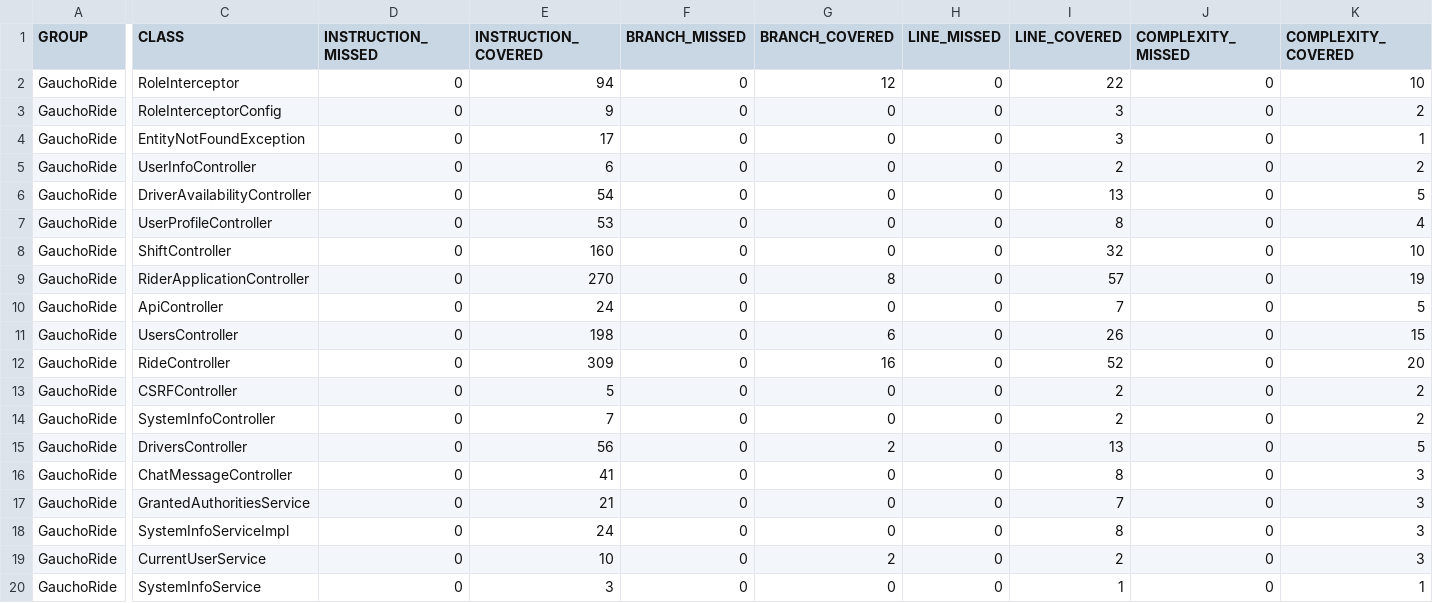
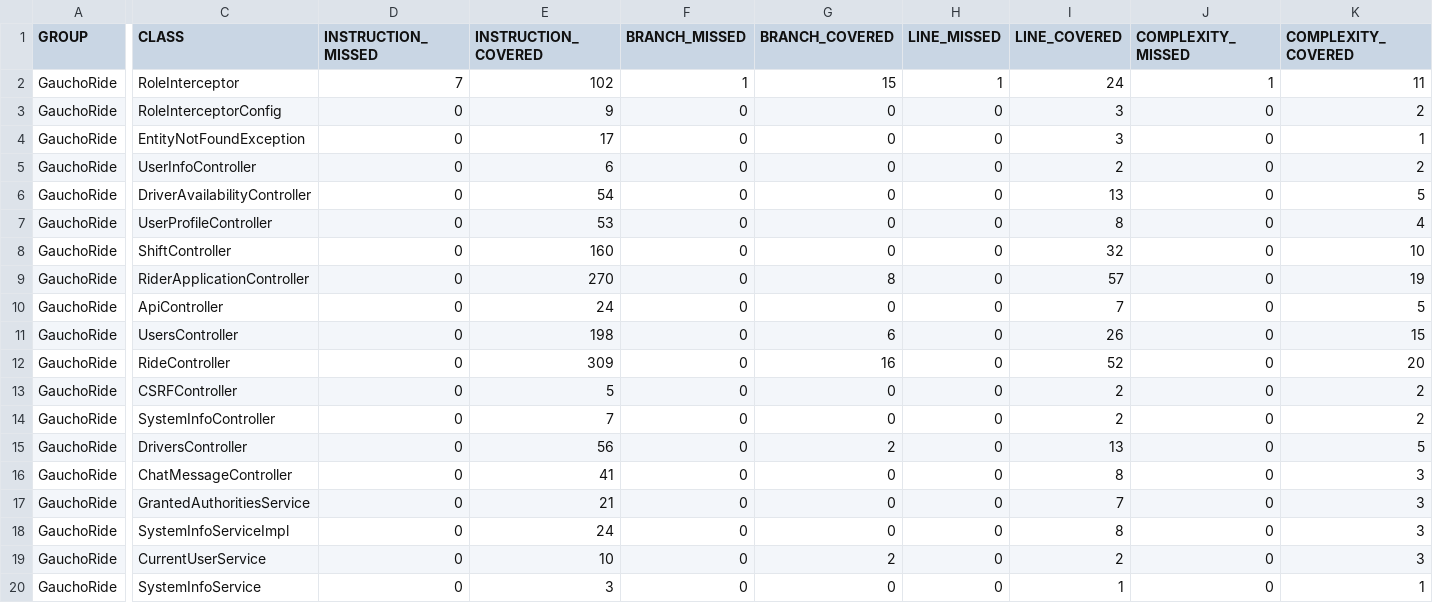
Before and after one commit to ucsb-cs156-w24/proj-gauchoride-w24-7pm-3, a CSV file: prs/37/jacoco/jacoco.csv, drawn as a sheet; only a part is shown, gaps mark what is left out; the diff names each change by its address in the sheet, - before the commit and + after, or states it on an @@ line.

```diff
--- a/prs/37/jacoco/jacoco.csv
+++ b/prs/37/jacoco/jacoco.csv
-D2 (INSTRUCTION_MISSED): 0
+D2 (INSTRUCTION_MISSED): 7
-E2 (INSTRUCTION_COVERED): 94
+E2 (INSTRUCTION_COVERED): 102
-F2 (BRANCH_MISSED): 0
+F2 (BRANCH_MISSED): 1
-G2 (BRANCH_COVERED): 12
+G2 (BRANCH_COVERED): 15
-H2 (LINE_MISSED): 0
+H2 (LINE_MISSED): 1
-I2 (LINE_COVERED): 22
+I2 (LINE_COVERED): 24
-J2 (COMPLEXITY_MISSED): 0
+J2 (COMPLEXITY_MISSED): 1
-K2 (COMPLEXITY_COVERED): 10
+K2 (COMPLEXITY_COVERED): 11
```
Also changed, not shown: 7 other files.
